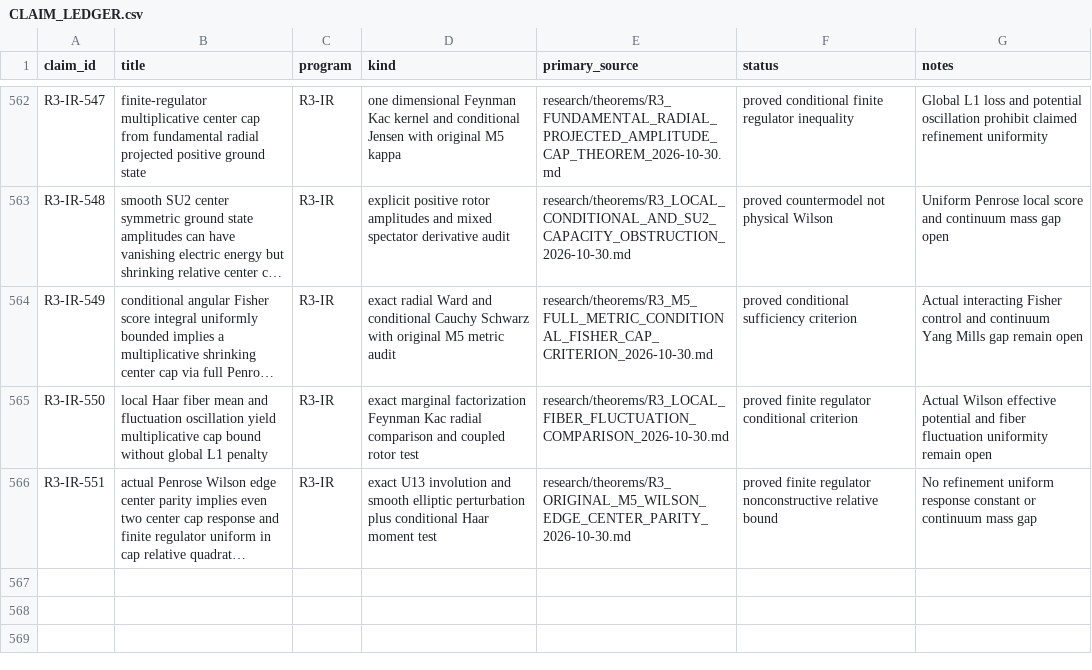
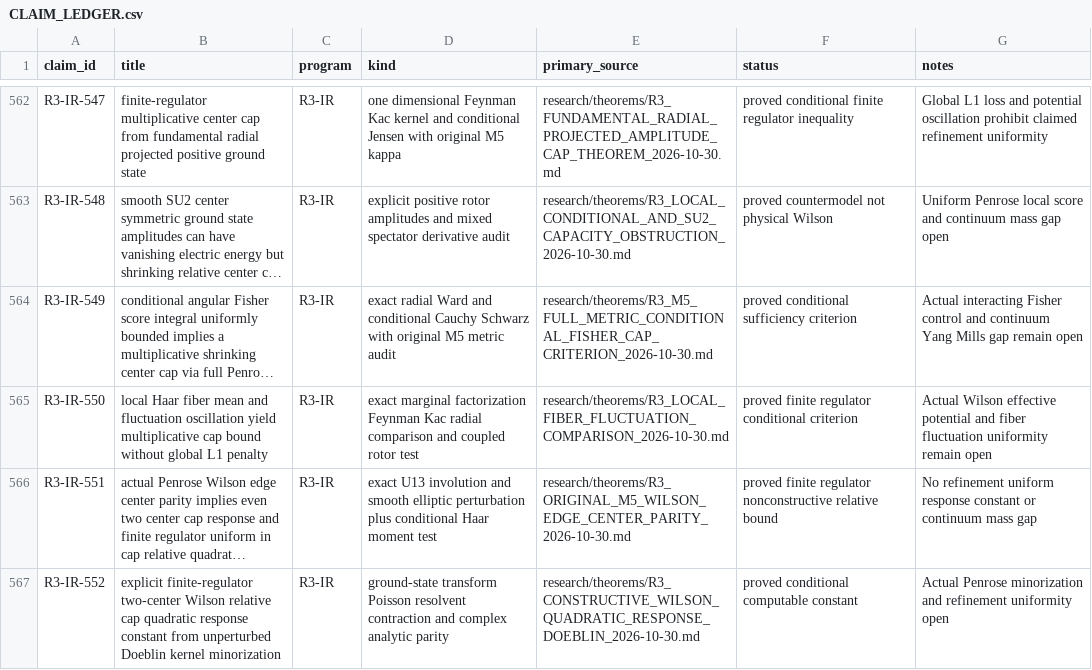
Before and after one commit to syncgravity/Singular-Boundary, a CSV file: research/claims/CLAIM_LEDGER.csv, drawn as a sheet; only a part is shown, gaps mark what is left out; long unchanged cells end in …; the diff names each change by its address in the sheet, - before the commit and + after, or states it on an @@ line.

Commit message:
ledger: R3-IR-552 constructive finite Wilson quadratic response criterion

```diff
--- a/research/claims/CLAIM_LEDGER.csv
+++ b/research/claims/CLAIM_LEDGER.csv
+row 567: R3-IR-552 | explicit finite-regulator two-center Wilson relative cap quadratic response constant from unperturbed Doeblin kernel minorization | R3-IR | ground-state transform Poisson resolvent contraction and complex analytic parity | research/theorems/R3_CONSTRUCTIVE_WILSON_QUADRATIC_RESPONSE_DOEBLIN_2026-10-30.md | proved conditional computable constant | Actual Penrose minorization and refinement uniformity open
```
